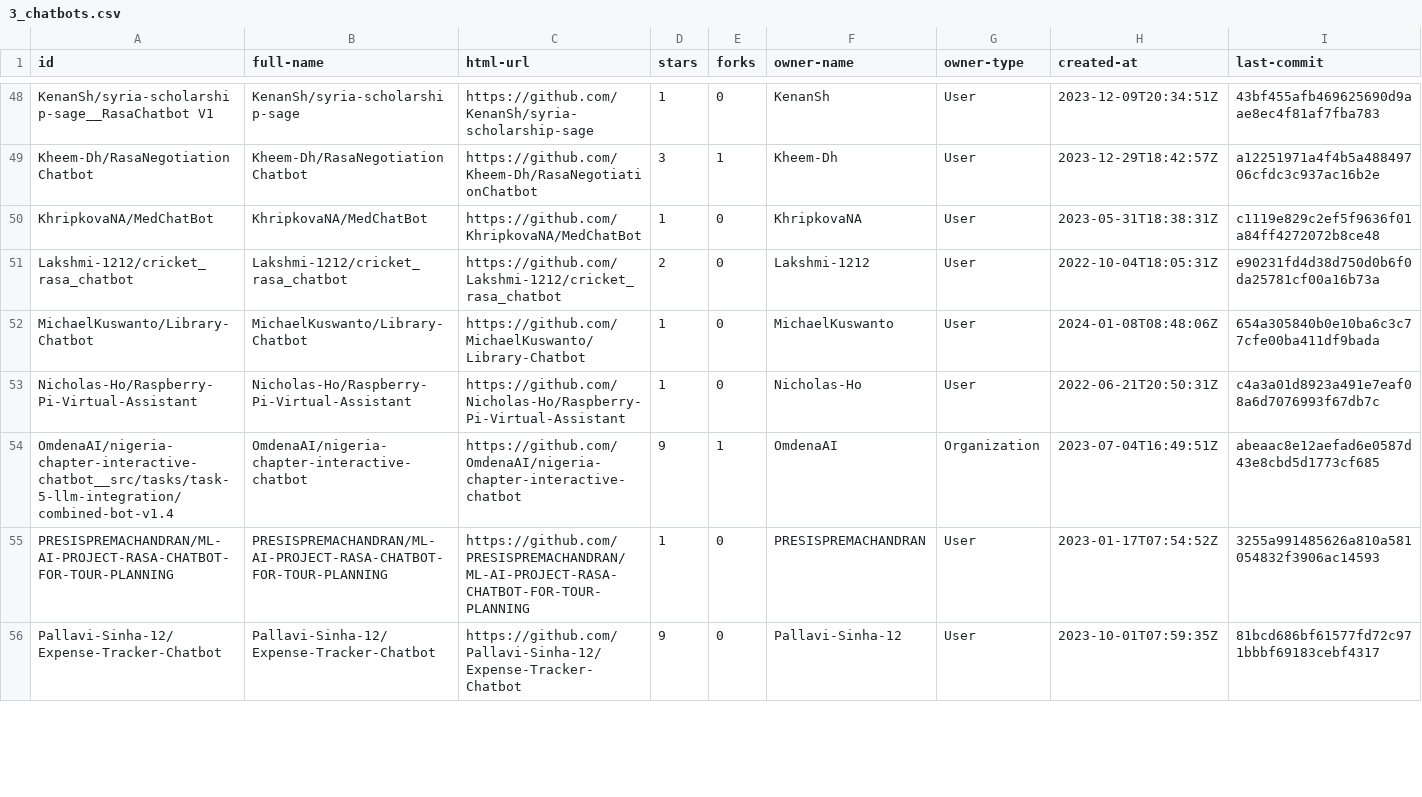
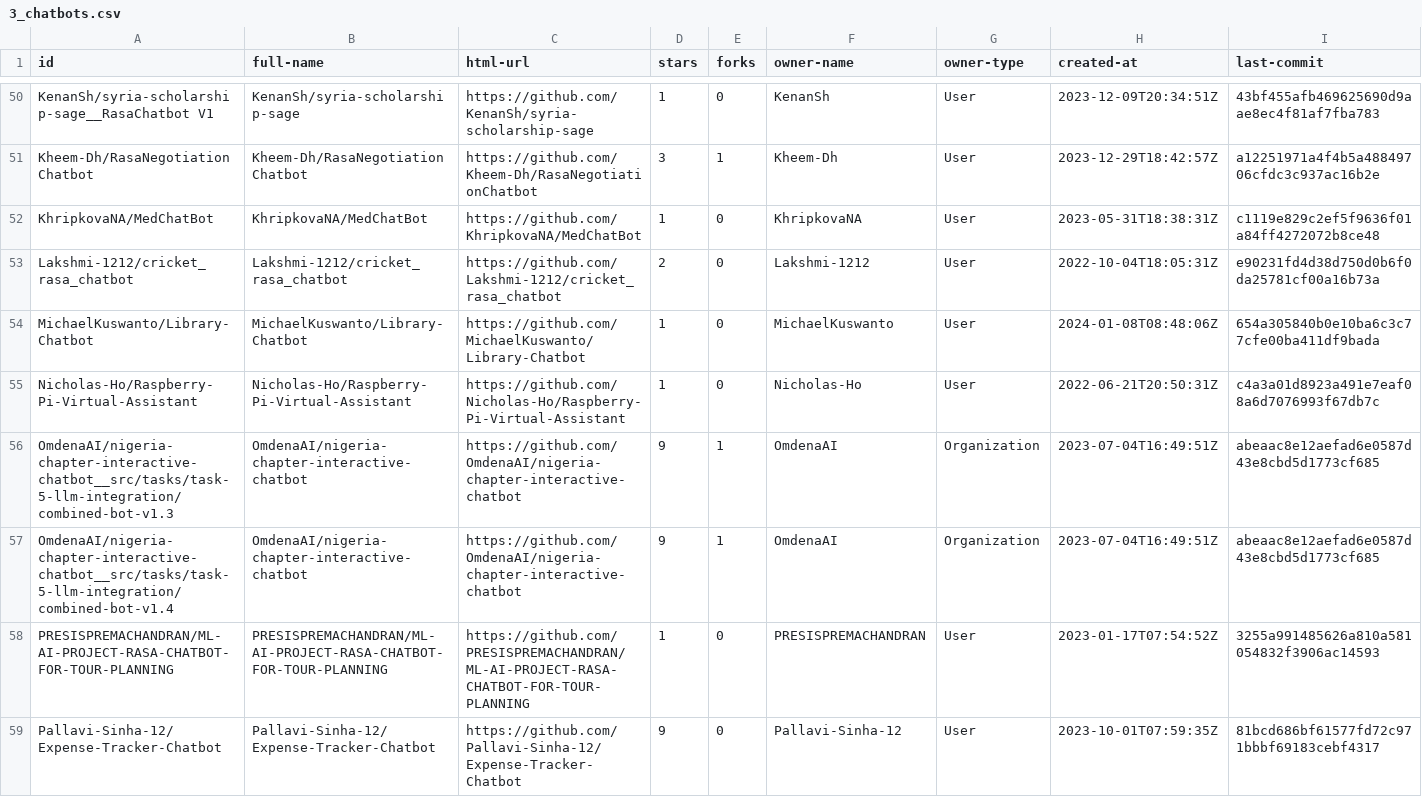
Before and after one commit to RasaChatbotDataset/Rasa-Chatbot-Dataset, a CSV file: results/18_results/3_chatbots.csv, drawn as a sheet; only a part is shown, gaps mark what is left out; rows hold the shown columns only; the diff covers the shown part only; the diff names each change by its address in the sheet, - before the commit and + after, or states it on an @@ line.

```diff
--- a/results/18_results/3_chatbots.csv
+++ b/results/18_results/3_chatbots.csv
+row 56: OmdenaAI/nigeria-chapter-interactive-chatbot__src/tasks/task-5-llm-integration/combined-bot-v1.3 | OmdenaAI/nigeria-chapter-interactive-chatbot | https://github.com/OmdenaAI/nigeria-chapter-interactive-chatbot | 9 | 1 | OmdenaAI | Organization | 2023-07-04T16:49:51Z | abeaac8e12aefad6e0587d43e8cbd5d1773cf685
```
Also changed, not shown: 2 added rows and 2 removed rows elsewhere in this file, results/16_results/chatbots.csv, results/17_results/chatbots.csv, 19 other files.
